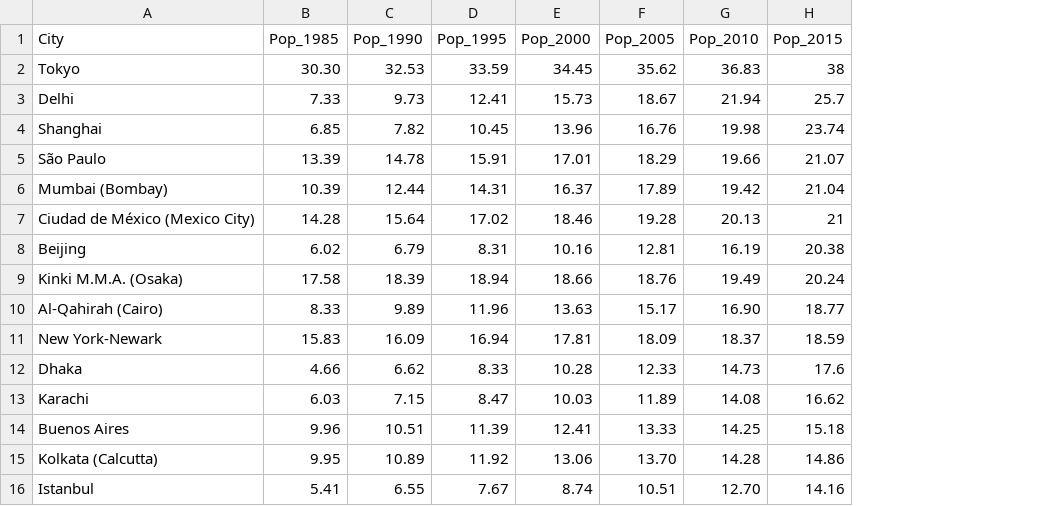
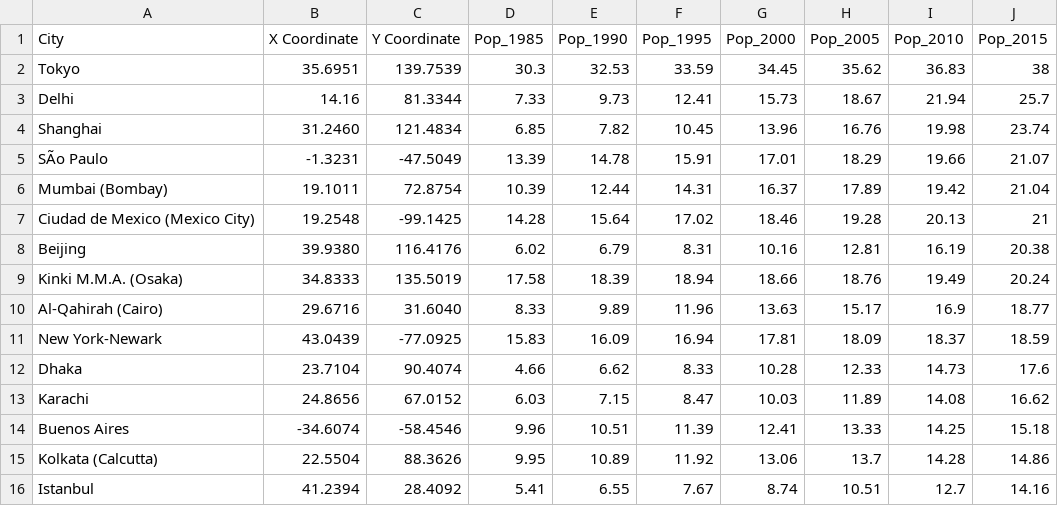
Before and after one commit to ggmaurer/Unit-1, a CSV file: unit-1-master/Chapter03/MegaCities.csv, drawn as a sheet; addresses are those after the commit; the diff names each change by its address in the sheet, - before the commit and + after, or states it on an @@ line.

```diff
--- a/unit-1-master/Chapter03/MegaCities.csv
+++ b/unit-1-master/Chapter03/MegaCities.csv
+column B (X Coordinate), rows 2-16: 35.6951 | 14.16 | 31.2460 | -1.3231 | 19.1011 | 19.2548 | 39.9380 | 34.8333 | 29.6716 | 43.0439 | 23.7104 | 24.8656 | -34.6074 | 22.5504 | 41.2394
+column C (Y Coordinate), rows 2-16: 139.7539 | 81.3344 | 121.4834 | -47.5049 | 72.8754 | -99.1425 | 116.4176 | 135.5019 | 31.6040 | -77.0925 | 90.4074 | 67.0152 | -58.4546 | 88.3626 | 28.4092
-D2 (Pop_1985): 30.30
+D2 (Pop_1985): 30.3
-A5 (City): São Paulo
+A5 (City): SÃo Paulo
-A7 (City): Ciudad de México (Mexico City)
+A7 (City): Ciudad de Mexico (Mexico City)
-I10 (Pop_2010): 16.90
+I10 (Pop_2010): 16.9
-H15 (Pop_2005): 13.70
+H15 (Pop_2005): 13.7
-I16 (Pop_2010): 12.70
+I16 (Pop_2010): 12.7
```
Also changed, not shown: 13 other files.
